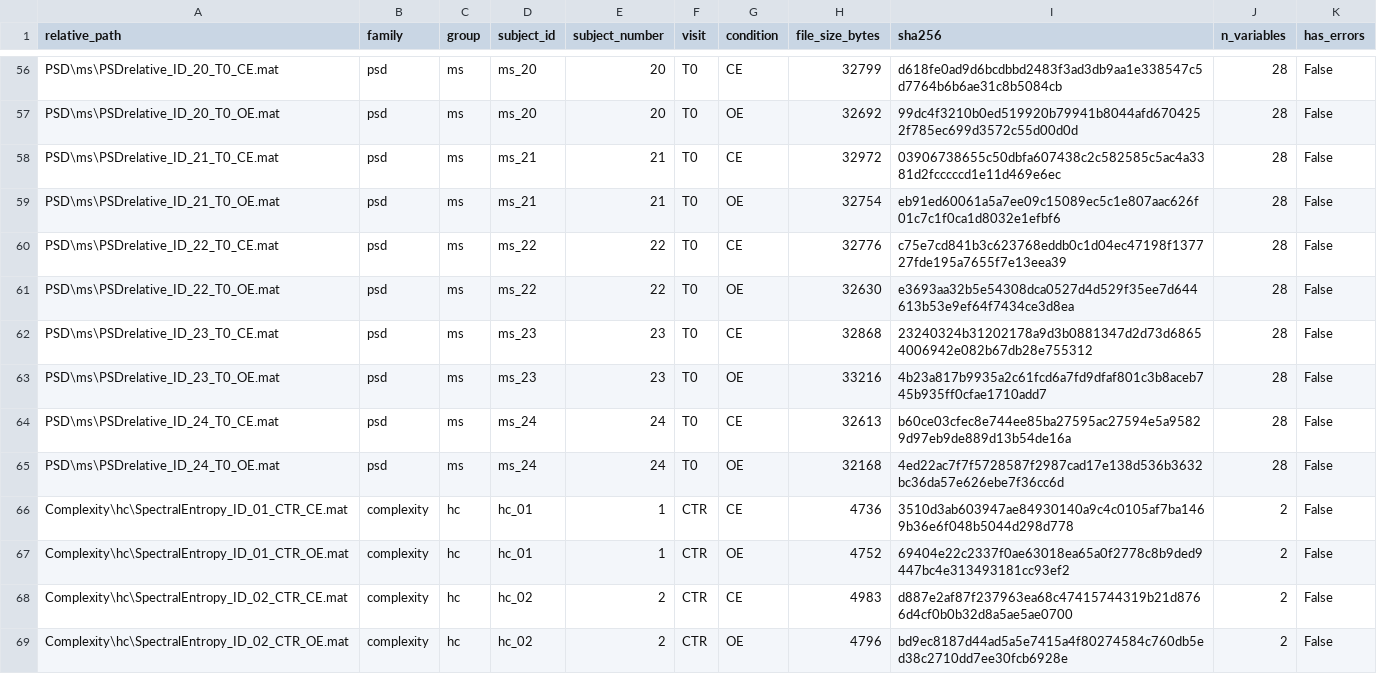
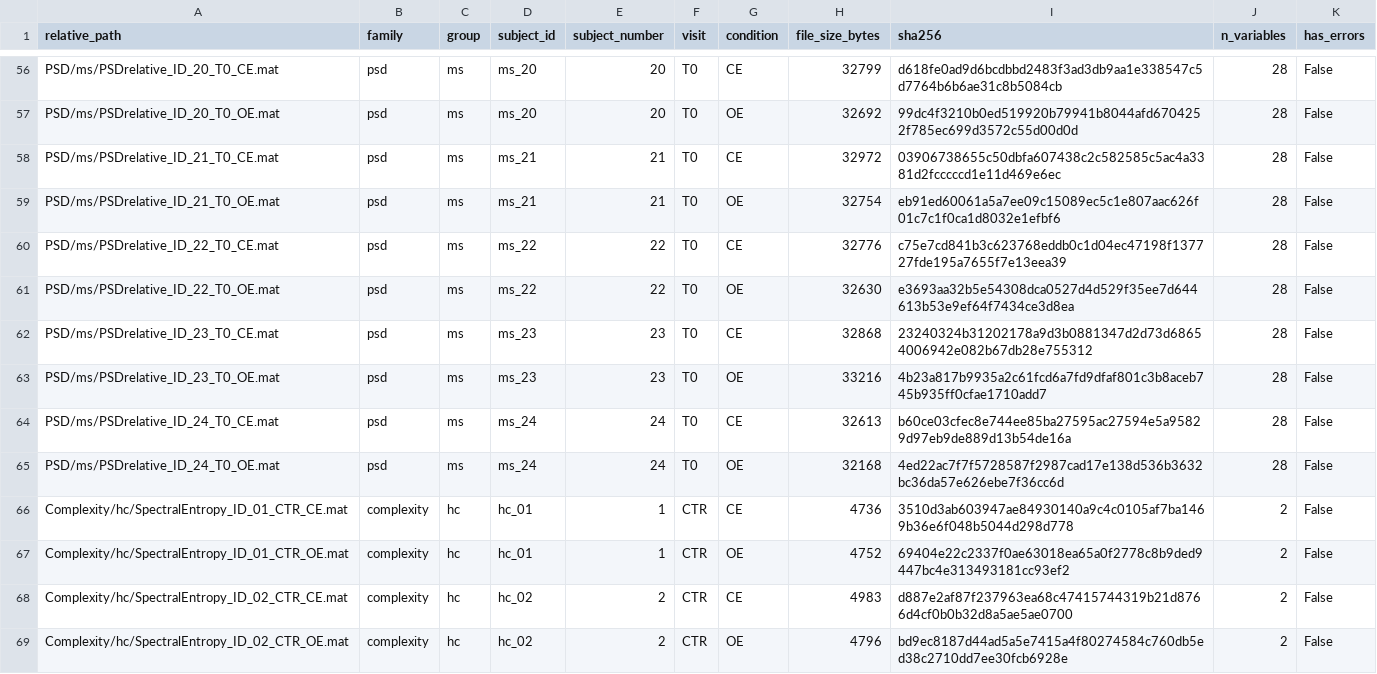
Before and after one commit to PulgaLuca/eeg-ms-mlops, a CSV file: data/interim/file_manifest.csv, drawn as a sheet; only a part is shown, gaps mark what is left out; the diff covers the shown part only; the diff names each change by its address in the sheet, - before the commit and + after, or states it on an @@ line.

```diff
--- a/data/interim/file_manifest.csv
+++ b/data/interim/file_manifest.csv
-A56 (relative_path): PSD\ms\PSDrelative_ID_20_T0_CE.mat
+A56 (relative_path): PSD/ms/PSDrelative_ID_20_T0_CE.mat
-A57 (relative_path): PSD\ms\PSDrelative_ID_20_T0_OE.mat
+A57 (relative_path): PSD/ms/PSDrelative_ID_20_T0_OE.mat
-A58 (relative_path): PSD\ms\PSDrelative_ID_21_T0_CE.mat
+A58 (relative_path): PSD/ms/PSDrelative_ID_21_T0_CE.mat
-A59 (relative_path): PSD\ms\PSDrelative_ID_21_T0_OE.mat
+A59 (relative_path): PSD/ms/PSDrelative_ID_21_T0_OE.mat
-A60 (relative_path): PSD\ms\PSDrelative_ID_22_T0_CE.mat
+A60 (relative_path): PSD/ms/PSDrelative_ID_22_T0_CE.mat
-A61 (relative_path): PSD\ms\PSDrelative_ID_22_T0_OE.mat
+A61 (relative_path): PSD/ms/PSDrelative_ID_22_T0_OE.mat
-A62 (relative_path): PSD\ms\PSDrelative_ID_23_T0_CE.mat
+A62 (relative_path): PSD/ms/PSDrelative_ID_23_T0_CE.mat
-A63 (relative_path): PSD\ms\PSDrelative_ID_23_T0_OE.mat
+A63 (relative_path): PSD/ms/PSDrelative_ID_23_T0_OE.mat
-A64 (relative_path): PSD\ms\PSDrelative_ID_24_T0_CE.mat
+A64 (relative_path): PSD/ms/PSDrelative_ID_24_T0_CE.mat
-A65 (relative_path): PSD\ms\PSDrelative_ID_24_T0_OE.mat
+A65 (relative_path): PSD/ms/PSDrelative_ID_24_T0_OE.mat
-A66 (relative_path): Complexity\hc\SpectralEntropy_ID_01_CTR_CE.mat
+A66 (relative_path): Complexity/hc/SpectralEntropy_ID_01_CTR_CE.mat
-A67 (relative_path): Complexity\hc\SpectralEntropy_ID_01_CTR_OE.mat
+A67 (relative_path): Complexity/hc/SpectralEntropy_ID_01_CTR_OE.mat
-A68 (relative_path): Complexity\hc\SpectralEntropy_ID_02_CTR_CE.mat
+A68 (relative_path): Complexity/hc/SpectralEntropy_ID_02_CTR_CE.mat
-A69 (relative_path): Complexity\hc\SpectralEntropy_ID_02_CTR_OE.mat
+A69 (relative_path): Complexity/hc/SpectralEntropy_ID_02_CTR_OE.mat
```
Also changed, not shown: 114 edited cells elsewhere in this file, data/interim/variable_inventory.csv, 53 other files.
